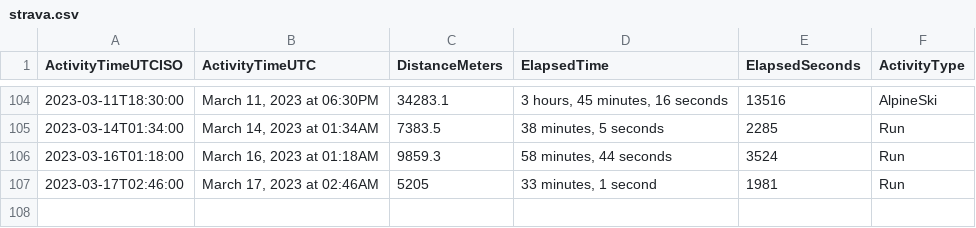
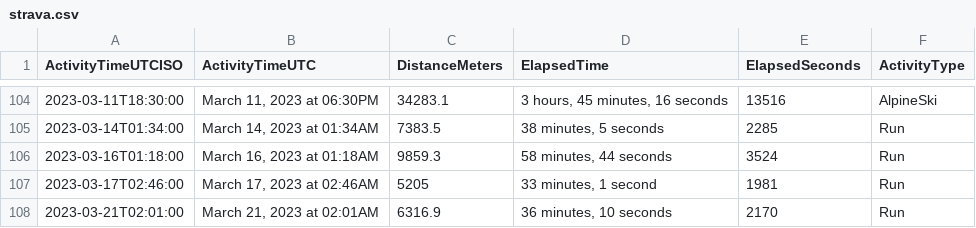
Before and after one commit to casassg/stats, a CSV file: strava.csv, drawn as a sheet; only a part is shown, gaps mark what is left out.

Commit message:
Flat: latest data (2023-03-21T02:19:49.289Z) {   "date": "2023-03-21T02:19:49.289Z",   "files": [     {       "name": "strava.csv",       "deltaBytes": 90,       "source": "https://docs.google.com/spreadsheets/d/1hQwF3sVDmqJ9rjAku9TIGDjpqrkhtO1QUyvLb5d2QFc/export?format=csv&gid=1980723697"     }   ] }

```diff
--- a/strava.csv
+++ b/strava.csv
@@ -107 +107,2 @@ ActivityTimeUTCISO,ActivityTimeUTC,DistanceMeters,ElapsedTime,ElapsedSeconds,Act
 2023-03-17T02:46:00,"March 17, 2023 at 02:46AM",5205,"33 minutes, 1 second",1981,Run
+2023-03-21T02:01:00,"March 21, 2023 at 02:01AM",6316.9,"36 minutes, 10 seconds",2170,Run
```
